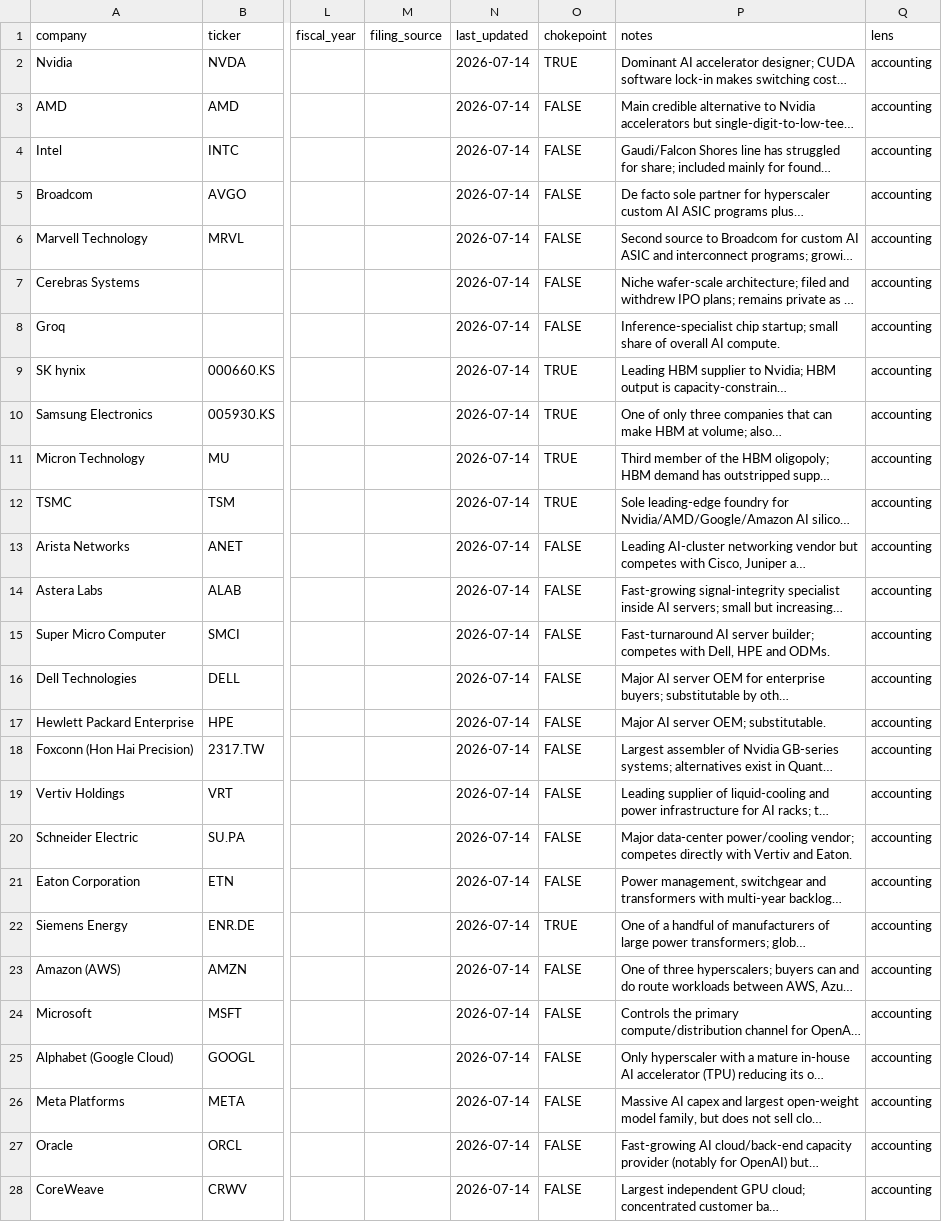
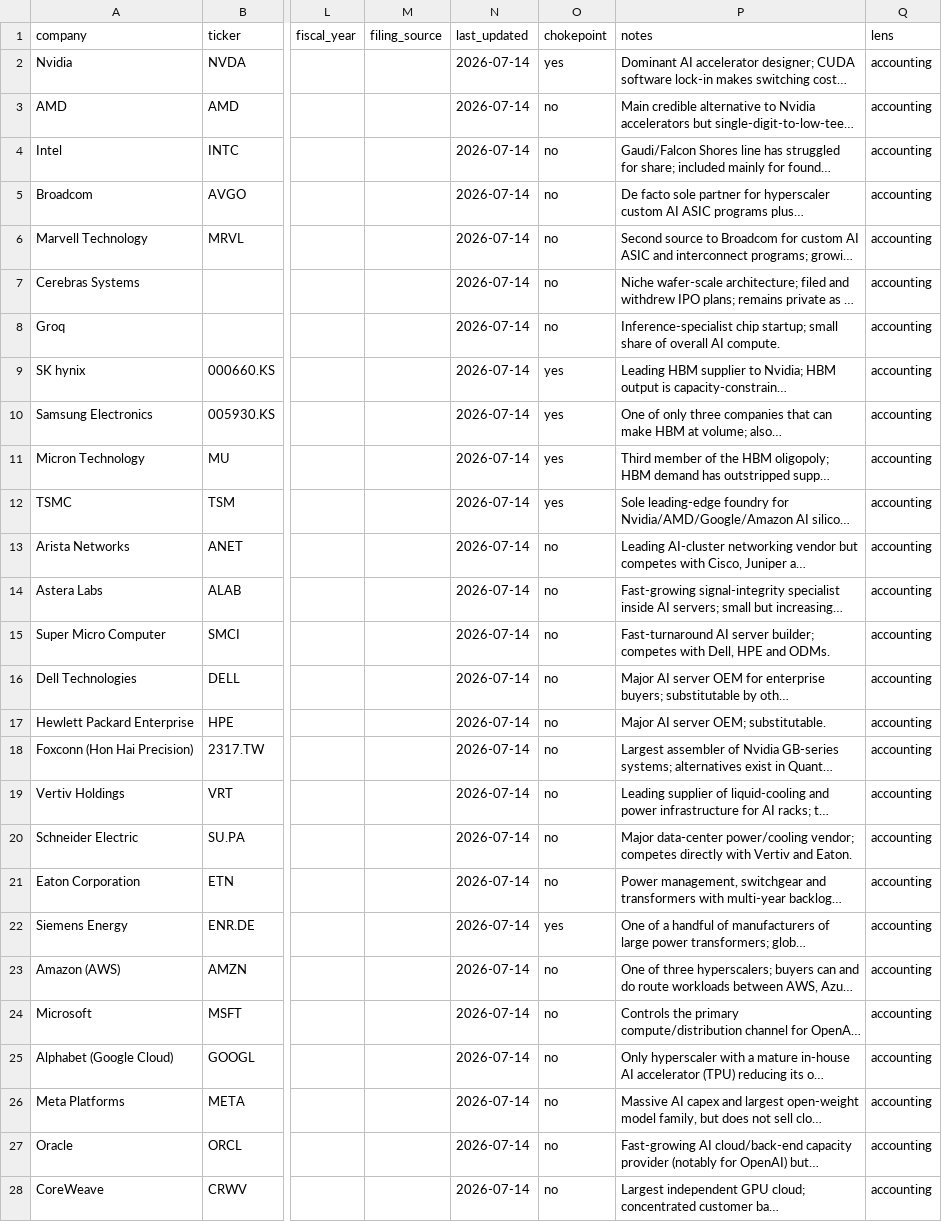
Before and after one commit to Skeeter-spec/keystone, a CSV file: projects/04-ai-compute/data/companies.csv, drawn as a sheet; only a part is shown, gaps mark what is left out; long unchanged cells end in …; the diff covers the shown part only; the diff names each change by its address in the sheet, - before the commit and + after, or states it on an @@ line.

```diff
--- a/projects/04-ai-compute/data/companies.csv
+++ b/projects/04-ai-compute/data/companies.csv
-O2 (chokepoint): TRUE
+O2 (chokepoint): yes
-O3:O8 (chokepoint): FALSE
+O3:O8 (chokepoint): no
-O9:O12 (chokepoint): TRUE
+O9:O12 (chokepoint): yes
-O13:O21 (chokepoint): FALSE
+O13:O21 (chokepoint): no
-O22 (chokepoint): TRUE
+O22 (chokepoint): yes
-O23:O28 (chokepoint): FALSE
+O23:O28 (chokepoint): no
```
Also changed, not shown: 3 edited cells elsewhere in this file, projects/02-critical-minerals/data/companies.csv, projects/03-ev-batteries/data/companies.csv, 13 other files.
